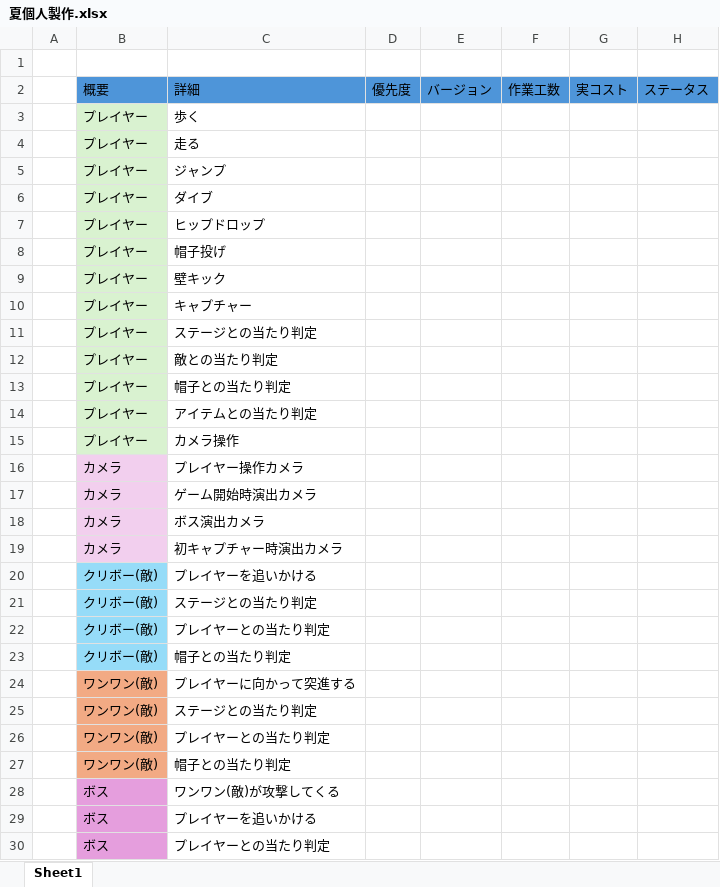
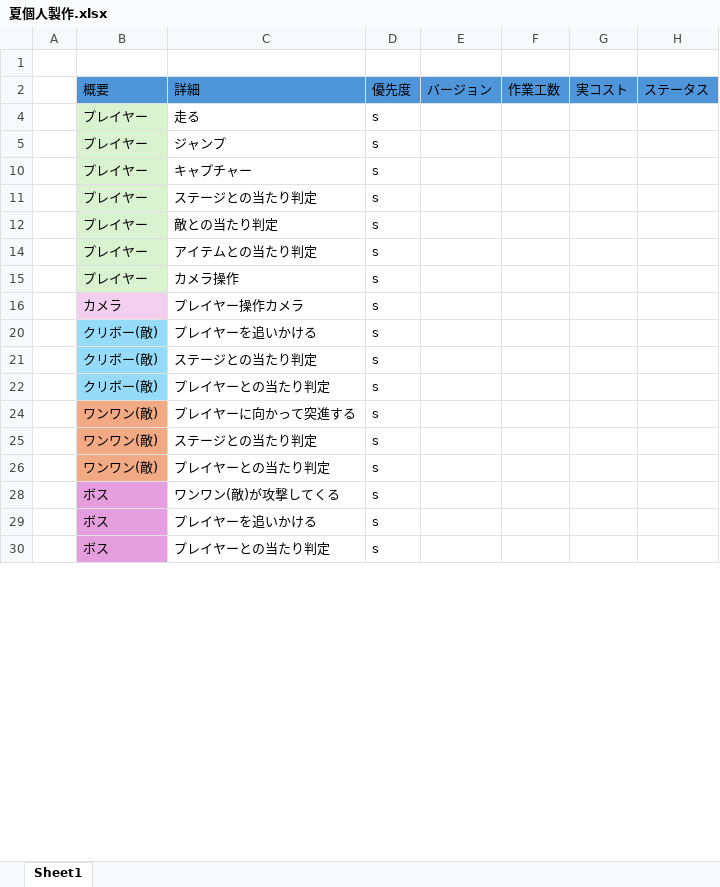
Before and after one commit to kawanamihakuto/summerGame2026, an Excel workbook: 夏個人製作.xlsx, sheet Sheet1, drawn as a sheet; only a part is shown; values as stored, in another font and other column widths than the file's, no borders; table styles not drawn; the diff covers the shown part only; the diff names each change by its address in the sheet, - before the commit and + after, or states it on an @@ line.

```diff
--- a/夏個人製作.xlsx (sheet Sheet1)
+++ b/夏個人製作.xlsx (sheet Sheet1)
-row 3:  | プレイヤー | 歩く
-D4:D5: (empty)
+D4:D5: s
-row 6:  | プレイヤー | ダイブ
-row 7:  | プレイヤー | ヒップドロップ
-row 8:  | プレイヤー | 帽子投げ
-row 9:  | プレイヤー | 壁キック
-D10:D12: (empty)
+D10:D12: s
-row 13:  | プレイヤー | 帽子との当たり判定
-D14:D16: (empty)
+D14:D16: s
-row 17:  | カメラ | ゲーム開始時演出カメラ
-row 18:  | カメラ | ボス演出カメラ
-row 19:  | カメラ | 初キャプチャー時演出カメラ
-D20:D22: (empty)
+D20:D22: s
-row 23:  | クリボー(敵) | 帽子との当たり判定
-D24:D26: (empty)
+D24:D26: s
-row 27:  | ワンワン(敵) | 帽子との当たり判定
-D28:D30: (empty)
+D28:D30: s
```
Also changed, not shown: 2 removed rows, 2 hidden or unhidden rows and 19 edited cells elsewhere in this sheet, hidden cells, 14 other files.
